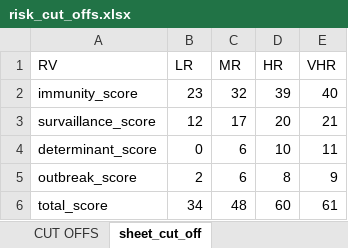
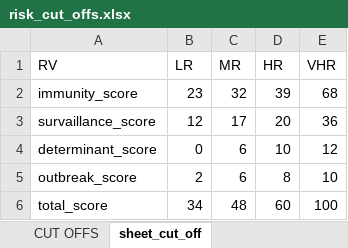
Before and after one commit to Oliversinn/polio-risk, an Excel workbook: src/R/risk_cut_offs.xlsx, sheet sheet_cut_off, drawn as a sheet; values as stored, in another font and other column widths than the file's, no borders; the diff names each change by its address in the sheet, - before the commit and + after, or states it on an @@ line.

```diff
--- a/src/R/risk_cut_offs.xlsx (sheet sheet_cut_off)
+++ b/src/R/risk_cut_offs.xlsx (sheet sheet_cut_off)
-E2 (VHR): 40
+E2 (VHR): 68
-E3 (VHR): 21
+E3 (VHR): 36
-E4 (VHR): 11
+E4 (VHR): 12
-E5 (VHR): 9
+E5 (VHR): 10
-E6 (VHR): 61
+E6 (VHR): 100
```
Also changed, not shown: src/R/translations.xlsx, 4 other files.
